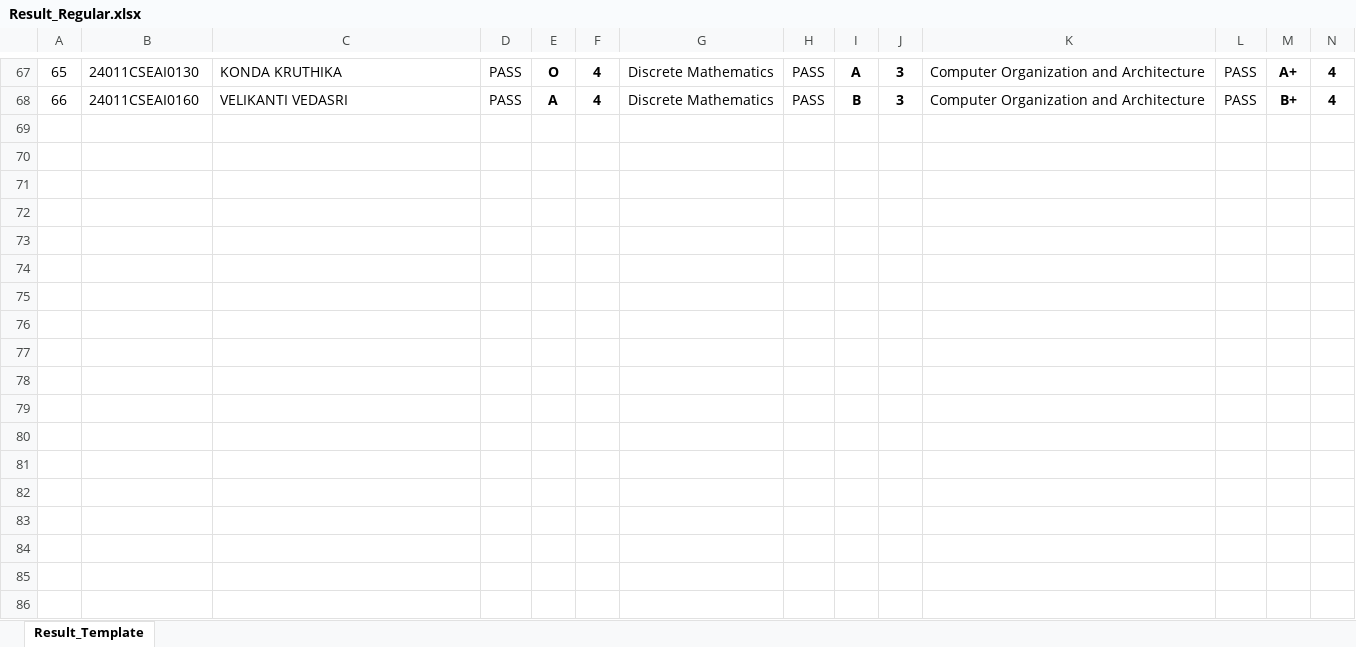
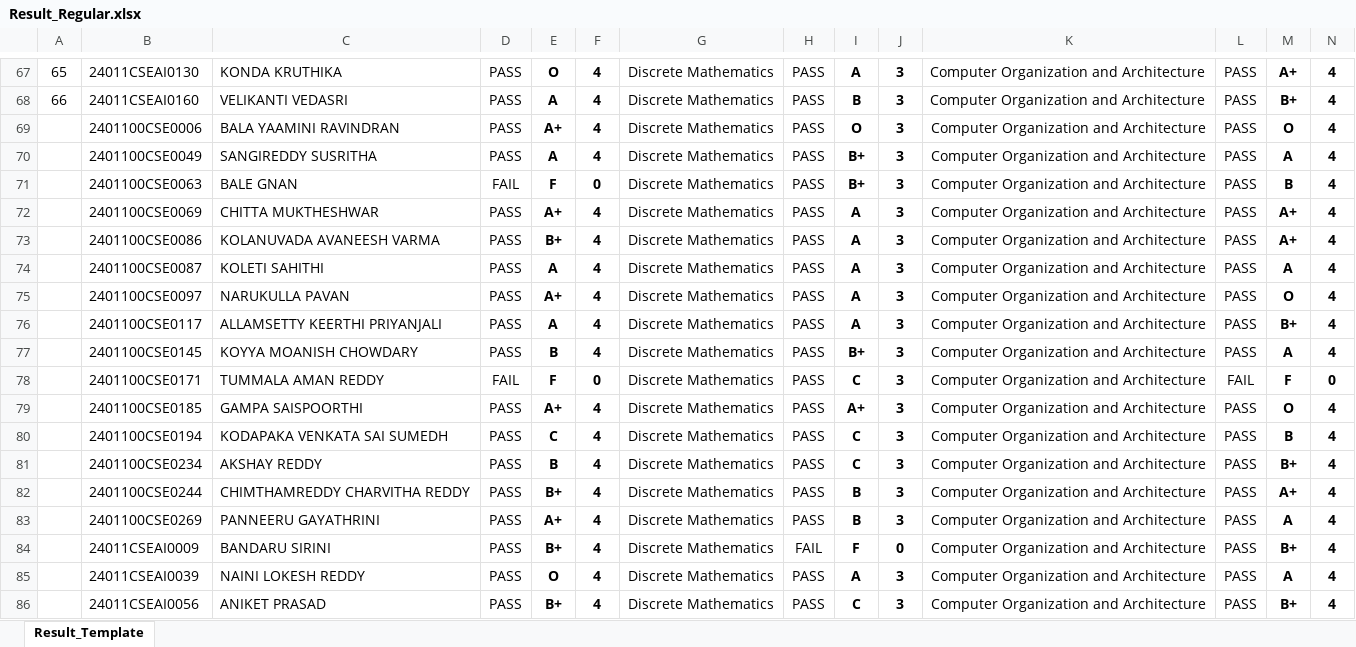
Before and after one commit to B-Rajinikanth/SUH-Results-JS, an Excel workbook: Result_Regular.xlsx, sheet Result_Template, drawn as a sheet; only a part is shown, gaps mark what is left out; values as stored, in another font and other column widths than the file's, no borders; charts and pictures not drawn; rows hold the shown columns only; the diff covers the shown part only; the diff names each change by its address in the sheet, - before the commit and + after, or states it on an @@ line.

```diff
--- a/Result_Regular.xlsx (sheet Result_Template)
+++ b/Result_Regular.xlsx (sheet Result_Template)
+row 69:  | 2401100CSE0006 | BALA YAAMINI RAVINDRAN | PASS | A+ | 4 | Discrete Mathematics | PASS | O | 3 | Computer Organization and Architecture | PASS | O | 4
+row 70:  | 2401100CSE0049 | SANGIREDDY SUSRITHA | PASS | A | 4 | Discrete Mathematics | PASS | B+ | 3 | Computer Organization and Architecture | PASS | A | 4
+row 71:  | 2401100CSE0063 | BALE GNAN | FAIL | F | 0 | Discrete Mathematics | PASS | B+ | 3 | Computer Organization and Architecture | PASS | B | 4
+row 72:  | 2401100CSE0069 | CHITTA MUKTHESHWAR | PASS | A+ | 4 | Discrete Mathematics | PASS | A | 3 | Computer Organization and Architecture | PASS | A+ | 4
+row 73:  | 2401100CSE0086 | KOLANUVADA AVANEESH VARMA | PASS | B+ | 4 | Discrete Mathematics | PASS | A | 3 | Computer Organization and Architecture | PASS | A+ | 4
+row 74:  | 2401100CSE0087 | KOLETI SAHITHI | PASS | A | 4 | Discrete Mathematics | PASS | A | 3 | Computer Organization and Architecture | PASS | A | 4
+row 75:  | 2401100CSE0097 | NARUKULLA PAVAN | PASS | A+ | 4 | Discrete Mathematics | PASS | A | 3 | Computer Organization and Architecture | PASS | O | 4
+row 76:  | 2401100CSE0117 | ALLAMSETTY KEERTHI PRIYANJALI | PASS | A | 4 | Discrete Mathematics | PASS | A | 3 | Computer Organization and Architecture | PASS | B+ | 4
+row 77:  | 2401100CSE0145 | KOYYA MOANISH CHOWDARY | PASS | B | 4 | Discrete Mathematics | PASS | B+ | 3 | Computer Organization and Architecture | PASS | A | 4
+row 78:  | 2401100CSE0171 | TUMMALA AMAN REDDY | FAIL | F | 0 | Discrete Mathematics | PASS | C | 3 | Computer Organization and Architecture | FAIL | F | 0
+row 79:  | 2401100CSE0185 | GAMPA SAISPOORTHI | PASS | A+ | 4 | Discrete Mathematics | PASS | A+ | 3 | Computer Organization and Architecture | PASS | O | 4
+row 80:  | 2401100CSE0194 | KODAPAKA VENKATA SAI SUMEDH | PASS | C | 4 | Discrete Mathematics | PASS | C | 3 | Computer Organization and Architecture | PASS | B | 4
+row 81:  | 2401100CSE0234 | AKSHAY REDDY | PASS | B | 4 | Discrete Mathematics | PASS | C | 3 | Computer Organization and Architecture | PASS | B+ | 4
+row 82:  | 2401100CSE0244 | CHIMTHAMREDDY CHARVITHA REDDY | PASS | B+ | 4 | Discrete Mathematics | PASS | B | 3 | Computer Organization and Architecture | PASS | A+ | 4
+row 83:  | 2401100CSE0269 | PANNEERU GAYATHRINI | PASS | A+ | 4 | Discrete Mathematics | PASS | B | 3 | Computer Organization and Architecture | PASS | A | 4
+row 84:  | 24011CSEAI0009 | BANDARU SIRINI | PASS | B+ | 4 | Discrete Mathematics | FAIL | F | 0 | Computer Organization and Architecture | PASS | B+ | 4
+row 85:  | 24011CSEAI0039 | NAINI LOKESH REDDY | PASS | O | 4 | Discrete Mathematics | PASS | A | 3 | Computer Organization and Architecture | PASS | A | 4
+row 86:  | 24011CSEAI0056 | ANIKET PRASAD | PASS | B+ | 4 | Discrete Mathematics | PASS | C | 3 | Computer Organization and Architecture | PASS | B+ | 4
```
Also changed, not shown: 4 added rows elsewhere in this sheet, Result_Supply.xlsx.
